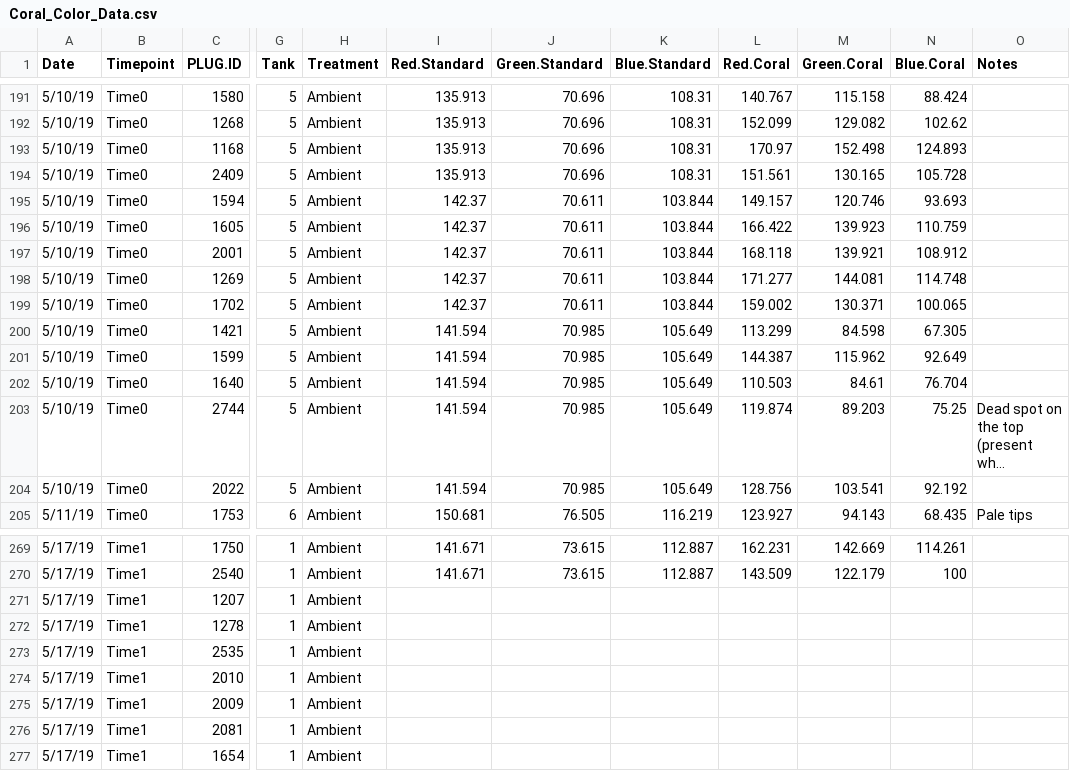
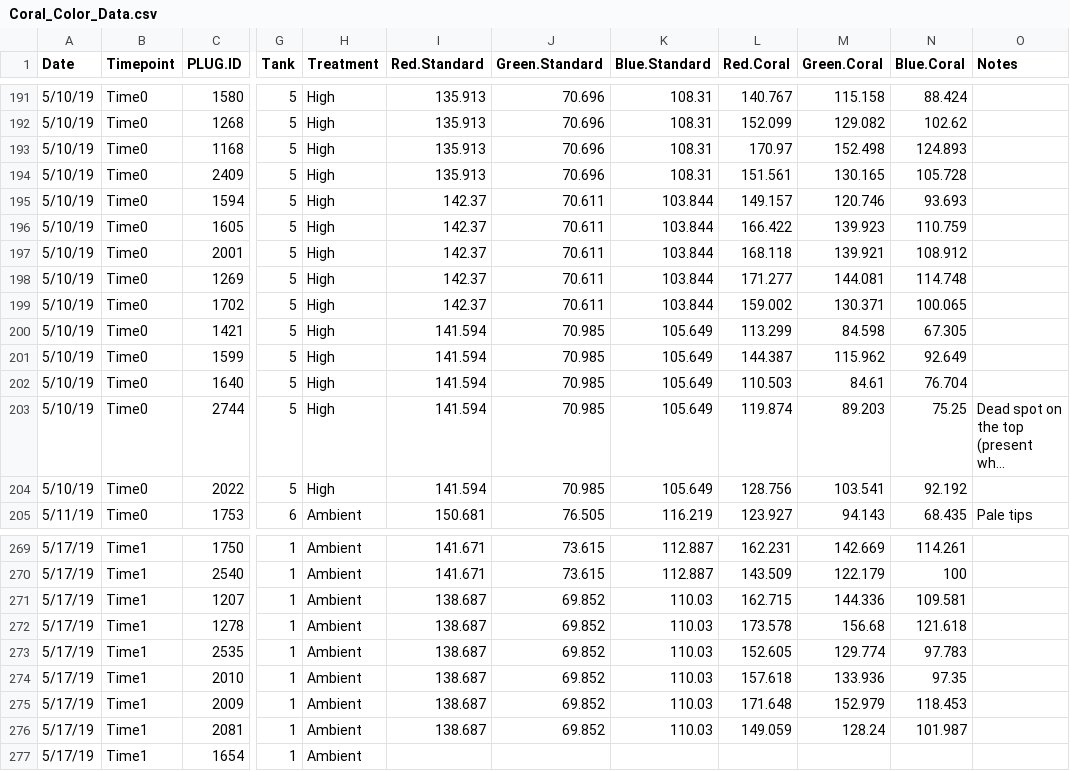
Before and after one commit to hputnam/Coral_Hospital, a CSV file: RAnalysis/Data/Coral_Color_Data.csv, drawn as a sheet; only a part is shown, gaps mark what is left out; long unchanged cells end in …; the diff covers the shown part only; the diff names each change by its address in the sheet, - before the commit and + after, or states it on an @@ line.

```diff
--- a/RAnalysis/Data/Coral_Color_Data.csv
+++ b/RAnalysis/Data/Coral_Color_Data.csv
-H191:H204 (Treatment): Ambient
+H191:H204 (Treatment): High
-I271:I276 (Red.Standard): (empty)
+I271:I276 (Red.Standard): 138.687
-J271:J276 (Green.Standard): (empty)
+J271:J276 (Green.Standard): 69.852
-K271:K276 (Blue.Standard): (empty)
+K271:K276 (Blue.Standard): 110.03
-L271 (Red.Coral): (empty)
+L271 (Red.Coral): 162.715
-M271 (Green.Coral): (empty)
+M271 (Green.Coral): 144.336
-N271 (Blue.Coral): (empty)
+N271 (Blue.Coral): 109.581
-L272 (Red.Coral): (empty)
+L272 (Red.Coral): 173.578
-M272 (Green.Coral): (empty)
+M272 (Green.Coral): 156.68
-N272 (Blue.Coral): (empty)
+N272 (Blue.Coral): 121.618
-L273 (Red.Coral): (empty)
+L273 (Red.Coral): 152.605
-M273 (Green.Coral): (empty)
+M273 (Green.Coral): 129.774
-N273 (Blue.Coral): (empty)
+N273 (Blue.Coral): 97.783
-L274 (Red.Coral): (empty)
+L274 (Red.Coral): 157.618
-M274 (Green.Coral): (empty)
+M274 (Green.Coral): 133.936
-N274 (Blue.Coral): (empty)
+N274 (Blue.Coral): 97.35
-L275 (Red.Coral): (empty)
+L275 (Red.Coral): 171.648
-M275 (Green.Coral): (empty)
+M275 (Green.Coral): 152.979
-N275 (Blue.Coral): (empty)
+N275 (Blue.Coral): 118.453
-L276 (Red.Coral): (empty)
+L276 (Red.Coral): 149.059
-M276 (Green.Coral): (empty)
+M276 (Green.Coral): 128.24
-N276 (Blue.Coral): (empty)
+N276 (Blue.Coral): 101.987
```
Also changed, not shown: 107 edited cells elsewhere in this file, RAnalysis/Data/Hobo_Loggers/20190514/20190514_Tank_1.csv, RAnalysis/Data/Hobo_Loggers/20190514/20190514_Tank_2.csv, 11 other files.
